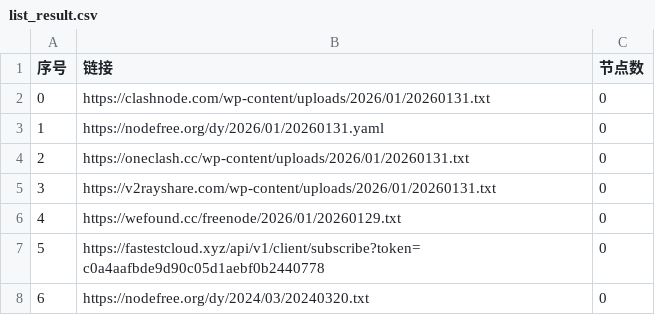
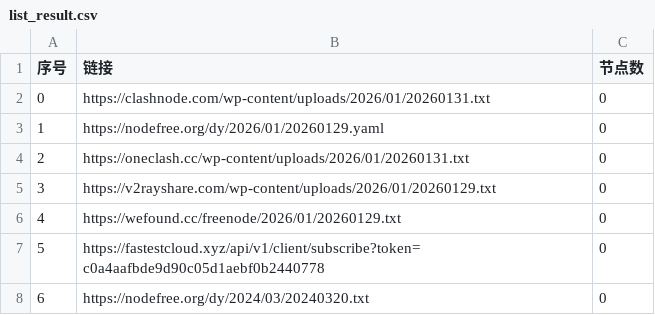
Before and after one commit to ming1386/AutoMergePublicNodes, a CSV file: list_result.csv, drawn as a sheet; only a part is shown.

```diff
--- a/list_result.csv
+++ b/list_result.csv
@@ -2,5 +2,5 @@
 0,https://clashnode.com/wp-content/uploads/2026/01/20260131.txt,0
-1,https://nodefree.org/dy/2026/01/20260131.yaml,0
+1,https://nodefree.org/dy/2026/01/20260129.yaml,0
 2,https://oneclash.cc/wp-content/uploads/2026/01/20260131.txt,0
-3,https://v2rayshare.com/wp-content/uploads/2026/01/20260131.txt,0
+3,https://v2rayshare.com/wp-content/uploads/2026/01/20260129.txt,0
 4,https://wefound.cc/freenode/2026/01/20260129.txt,0
```
Also changed, not shown: 4 other files.
